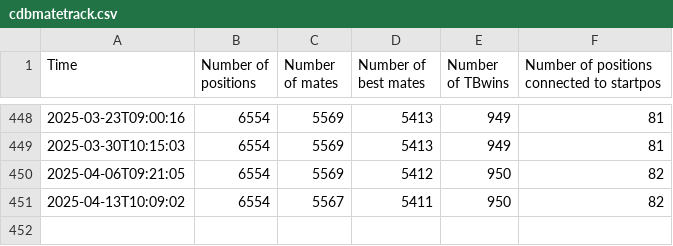
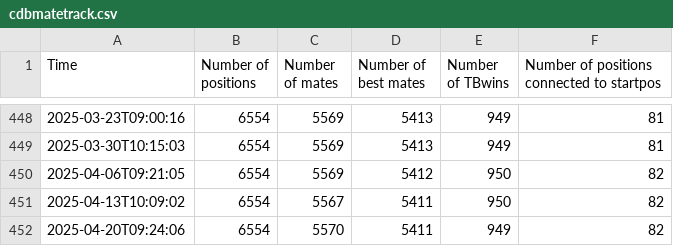
Before and after one commit to robertnurnberg/cdbmatetrack, a CSV file: cdbmatetrack.csv, drawn as a sheet; only a part is shown, gaps mark what is left out; the diff names each change by its address in the sheet, - before the commit and + after, or states it on an @@ line.

Commit message:
update data and plots

```diff
--- a/cdbmatetrack.csv
+++ b/cdbmatetrack.csv
+row 452: 2025-04-20T09:24:06 | 6554 | 5570 | 5411 | 949 | 82
```
Also changed, not shown: 6 other files.
